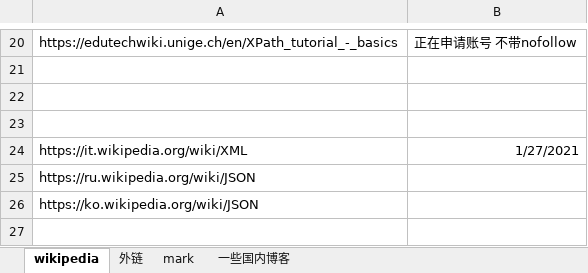
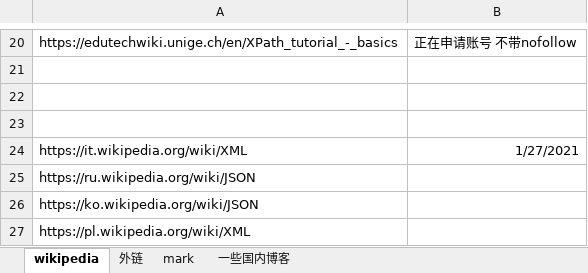
Before and after one commit to nalani5210/markdown.github.io, an Excel workbook: 外链/外链.xlsx, sheet wikipedia, drawn as a sheet; only a part is shown, gaps mark what is left out; values as stored, in another font and other column widths than the file's, no borders; the diff names each change by its address in the sheet, - before the commit and + after, or states it on an @@ line.

Commit message:
update

```diff
--- a/外链/外链.xlsx (sheet wikipedia)
+++ b/外链/外链.xlsx (sheet wikipedia)
+row 27: https://pl.wikipedia.org/wiki/XML
```
